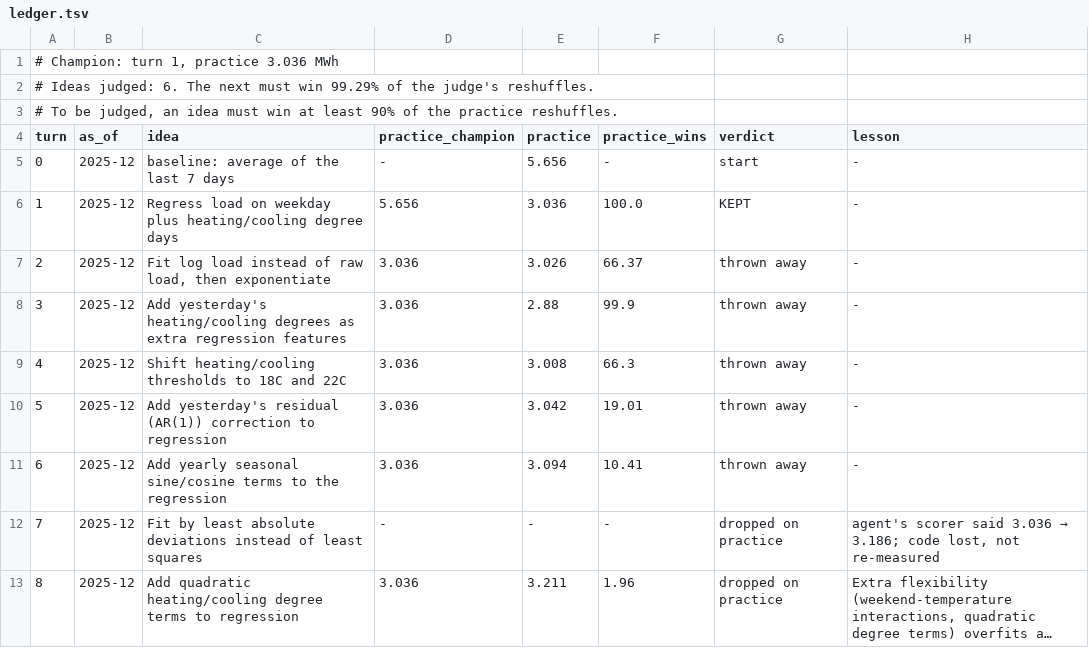
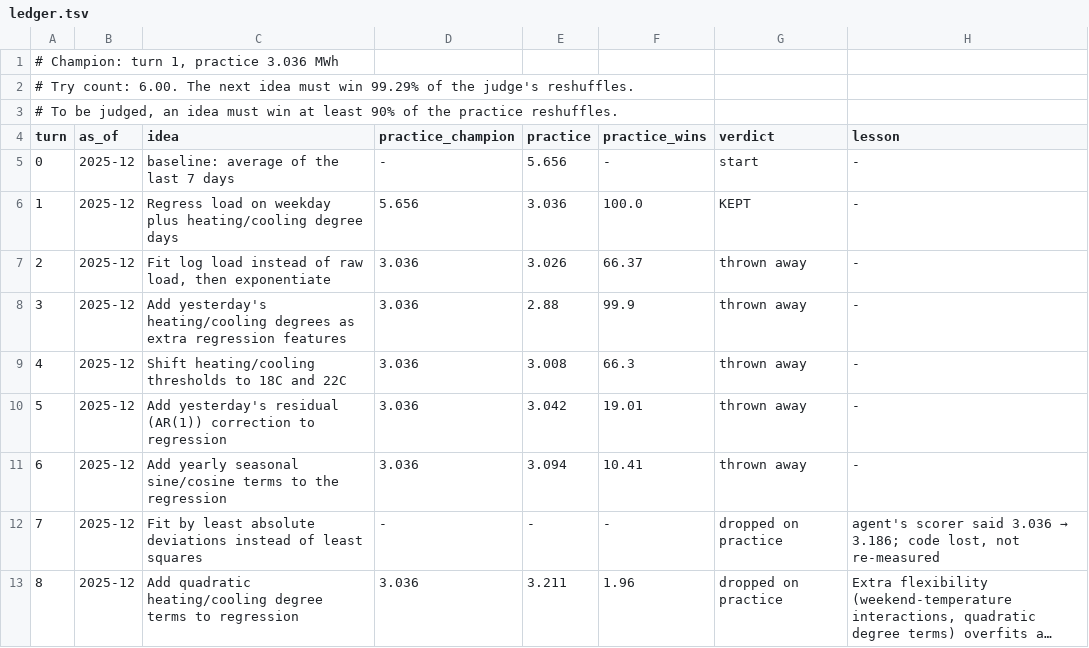
Before and after one commit to hankehly/toy-autoresearch, a TSV file: lab/ledger.tsv, drawn as a sheet; long unchanged cells end in ….

```diff
--- a/lab/ledger.tsv
+++ b/lab/ledger.tsv
@@ -1,3 +1,3 @@
 # Champion: turn 1, practice 3.036 MWh
-# Ideas judged: 6. The next must win 99.29% of the judge's reshuffles.
+# Try count: 6.00. The next idea must win 99.29% of the judge's reshuffles.
 # To be judged, an idea must win at least 90% of the practice reshuffles.
```
Also changed, not shown: 6 other files.
